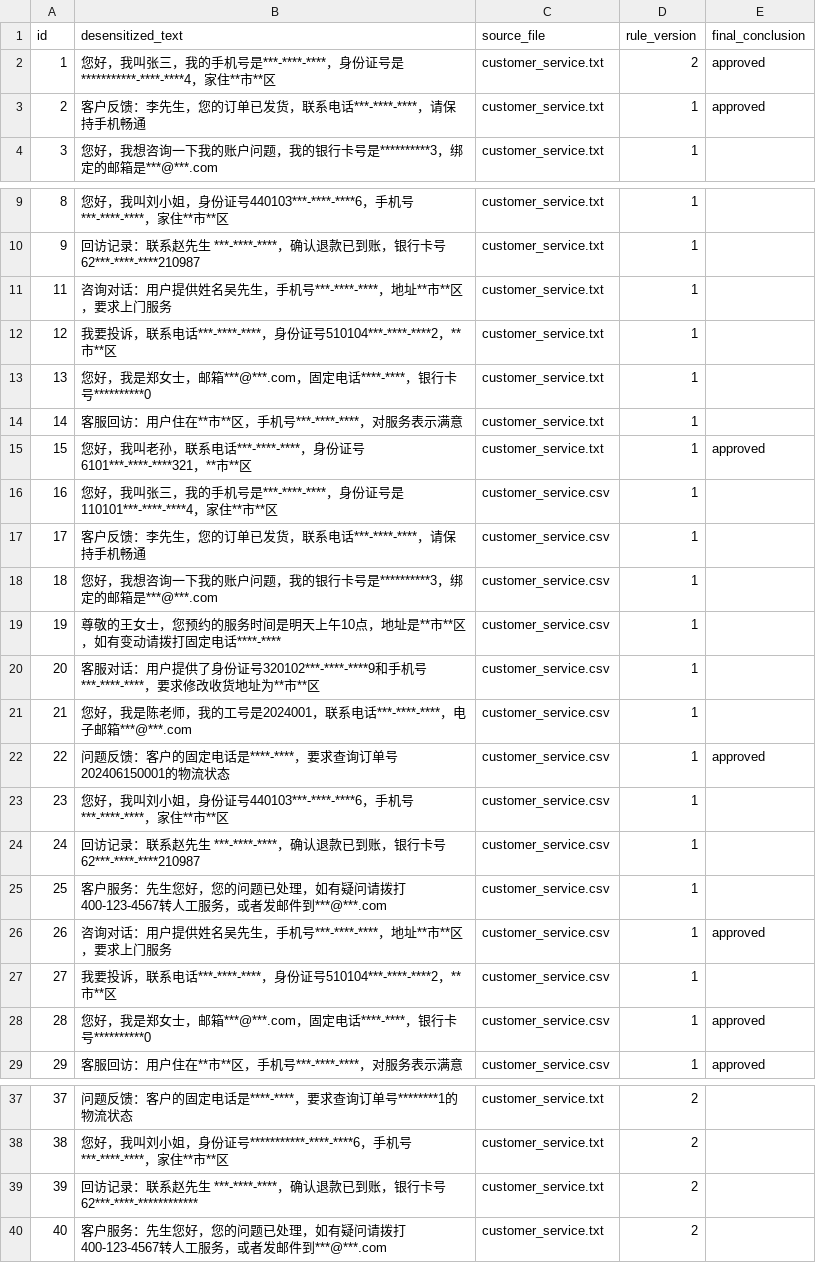
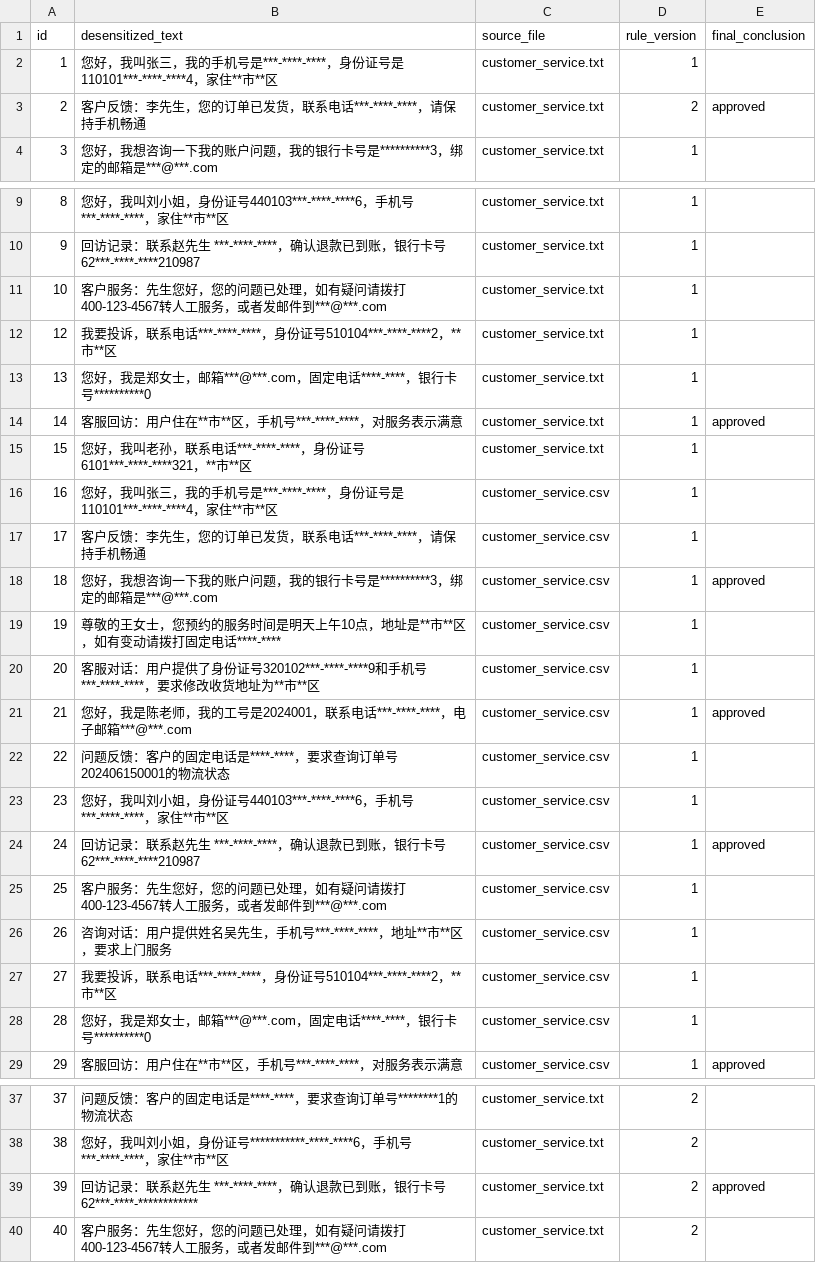
Before and after one commit to zzz-net/lfc-00013, a CSV file: test_output/desensitized_export_v2.csv, drawn as a sheet; only a part is shown, gaps mark what is left out.

```diff
--- a/test_output/desensitized_export_v2.csv
+++ b/test_output/desensitized_export_v2.csv
@@ -1,4 +1,4 @@
 id,desensitized_text,source_file,rule_version,final_conclusion
-1,您好，我叫张三，我的手机号是***-****-****，身份证号是***********-****-****4，家住**市**区,customer_service.txt,2,approved
-2,客户反馈：李先生，您的订单已发货，联系电话***-****-****，请保持手机畅通,customer_service.txt,1,approved
+1,您好，我叫张三，我的手机号是***-****-****，身份证号是110101***-****-****4，家住**市**区,customer_service.txt,1,
+2,客户反馈：李先生，您的订单已发货，联系电话***-****-****，请保持手机畅通,customer_service.txt,2,approved
 3,您好，我想咨询一下我的账户问题，我的银行卡号是**********3，绑定的邮箱是***@***.com,customer_service.txt,1,
@@ -10,20 +10,20 @@
 9,回访记录：联系赵先生 ***-****-****，确认退款已到账，银行卡号62***-****-****210987,customer_service.txt,1,
-11,咨询对话：用户提供姓名吴先生，手机号***-****-****，地址**市**区，要求上门服务,customer_service.txt,1,
+10,客户服务：先生您好，您的问题已处理，如有疑问请拨打400-123-4567转人工服务，或者发邮件到***@***.com,customer_service.txt,1,
 12,我要投诉，联系电话***-****-****，身份证号510104***-****-****2，**市**区,customer_service.txt,1,
 13,您好，我是郑女士，邮箱***@***.com，固定电话****-****，银行卡号**********0,customer_service.txt,1,
-14,客服回访：用户住在**市**区，手机号***-****-****，对服务表示满意,customer_service.txt,1,
-15,您好，我叫老孙，联系电话***-****-****，身份证号6101***-****-****321，**市**区,customer_service.txt,1,approved
+14,客服回访：用户住在**市**区，手机号***-****-****，对服务表示满意,customer_service.txt,1,approved
+15,您好，我叫老孙，联系电话***-****-****，身份证号6101***-****-****321，**市**区,customer_service.txt,1,
 16,您好，我叫张三，我的手机号是***-****-****，身份证号是110101***-****-****4，家住**市**区,customer_service.csv,1,
 17,客户反馈：李先生，您的订单已发货，联系电话***-****-****，请保持手机畅通,customer_service.csv,1,
-18,您好，我想咨询一下我的账户问题，我的银行卡号是**********3，绑定的邮箱是***@***.com,customer_service.csv,1,
+18,您好，我想咨询一下我的账户问题，我的银行卡号是**********3，绑定的邮箱是***@***.com,customer_service.csv,1,approved
 19,尊敬的王女士，您预约的服务时间是明天上午10点，地址是**市**区，如有变动请拨打固定电话****-****,customer_service.csv,1,
 20,客服对话：用户提供了身份证号320102***-****-****9和手机号***-****-****，要求修改收货地址为**市**区,customer_service.csv,1,
-21,您好，我是陈老师，我的工号是2024001，联系电话***-****-****，电子邮箱***@***.com,customer_service.csv,1,
-22,问题反馈：客户的固定电话是****-****，要求查询订单号202406150001的物流状态,customer_service.csv,1,approved
+21,您好，我是陈老师，我的工号是2024001，联系电话***-****-****，电子邮箱***@***.com,customer_service.csv,1,approved
+22,问题反馈：客户的固定电话是****-****，要求查询订单号202406150001的物流状态,customer_service.csv,1,
 23,您好，我叫刘小姐，身份证号440103***-****-****6，手机号***-****-****，家住**市**区,customer_service.csv,1,
-24,回访记录：联系赵先生 ***-****-****，确认退款已到账，银行卡号62***-****-****210987,customer_service.csv,1,
+24,回访记录：联系赵先生 ***-****-****，确认退款已到账，银行卡号62***-****-****210987,customer_service.csv,1,approved
 25,客户服务：先生您好，您的问题已处理，如有疑问请拨打400-123-4567转人工服务，或者发邮件到***@***.com,customer_service.csv,1,
-26,咨询对话：用户提供姓名吴先生，手机号***-****-****，地址**市**区，要求上门服务,customer_service.csv,1,approved
+26,咨询对话：用户提供姓名吴先生，手机号***-****-****，地址**市**区，要求上门服务,customer_service.csv,1,
 27,我要投诉，联系电话***-****-****，身份证号510104***-****-****2，**市**区,customer_service.csv,1,
-28,您好，我是郑女士，邮箱***@***.com，固定电话****-****，银行卡号**********0,customer_service.csv,1,approved
+28,您好，我是郑女士，邮箱***@***.com，固定电话****-****，银行卡号**********0,customer_service.csv,1,
 29,客服回访：用户住在**市**区，手机号***-****-****，对服务表示满意,customer_service.csv,1,approved
@@ -38,3 +38,3 @@
 38,您好，我叫刘小姐，身份证号***********-****-****6，手机号***-****-****，家住**市**区,customer_service.txt,2,
-39,回访记录：联系赵先生 ***-****-****，确认退款已到账，银行卡号62***-****-************,customer_service.txt,2,
+39,回访记录：联系赵先生 ***-****-****，确认退款已到账，银行卡号62***-****-************,customer_service.txt,2,approved
 40,客户服务：先生您好，您的问题已处理，如有疑问请拨打400-123-4567转人工服务，或者发邮件到***@***.com,customer_service.txt,2,
```
Also changed, not shown: test_output/legacy_export_check.csv, 7 other files.
